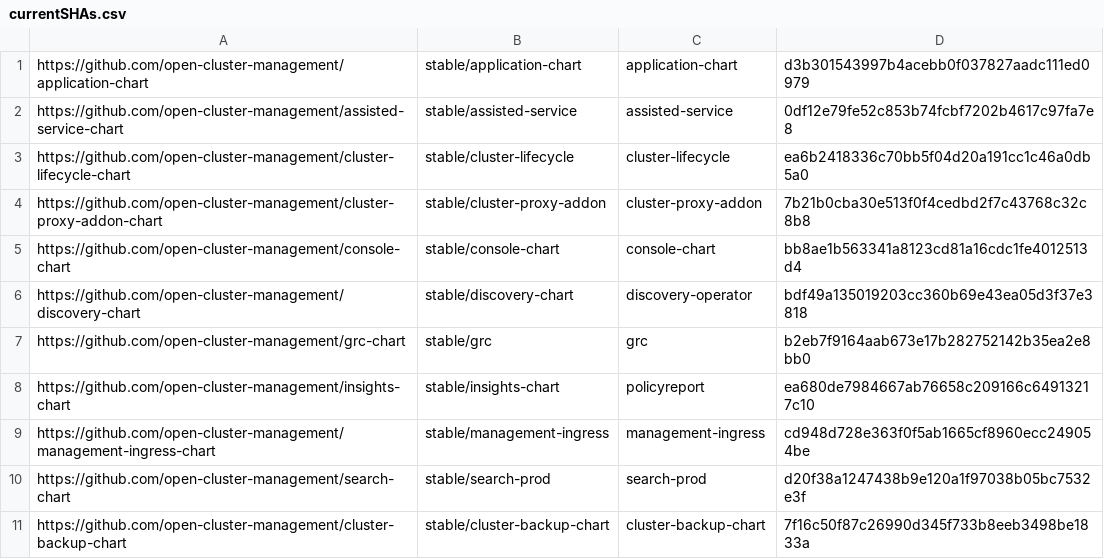
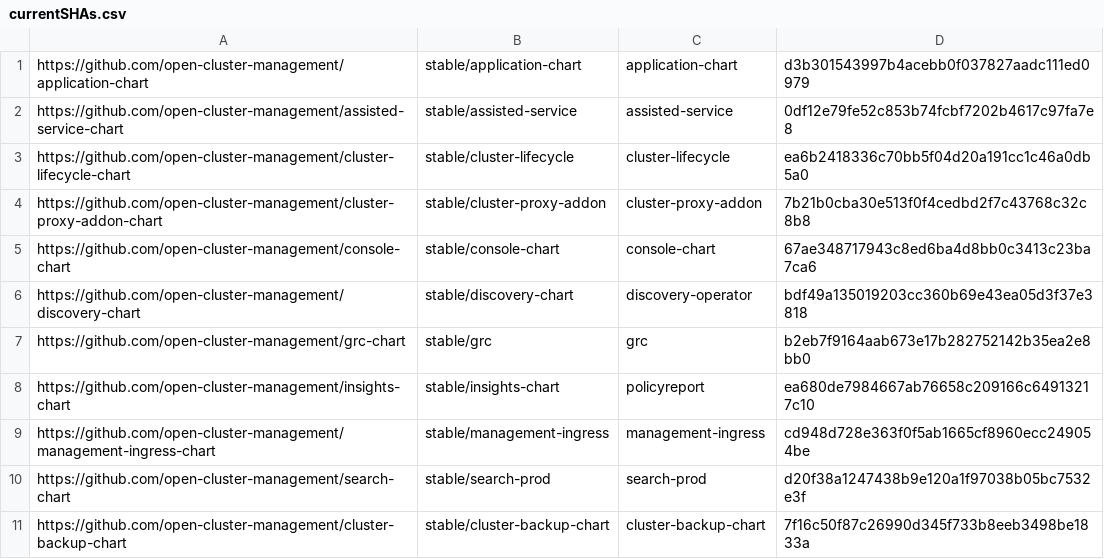
Before and after one commit to stolostron/multiclusterhub-repo, a CSV file: currentSHAs.csv, drawn as a sheet.

```diff
--- a/currentSHAs.csv
+++ b/currentSHAs.csv
@@ -4,3 +4,3 @@ https://github.com/open-cluster-management/cluster-lifecycle-chart,stable/cluste
 https://github.com/open-cluster-management/cluster-proxy-addon-chart,stable/cluster-proxy-addon,cluster-proxy-addon,7b21b0cba30e513f0f4cedbd2f7c43768c32c8b8
-https://github.com/open-cluster-management/console-chart,stable/console-chart,console-chart,bb8ae1b563341a8123cd81a16cdc1fe4012513d4
+https://github.com/open-cluster-management/console-chart,stable/console-chart,console-chart,67ae348717943c8ed6ba4d8bb0c3413c23ba7ca6
 https://github.com/open-cluster-management/discovery-chart,stable/discovery-chart,discovery-operator,bdf49a135019203cc360b69e43ea05d3f37e3818
```
Also changed, not shown: 1 other file.
